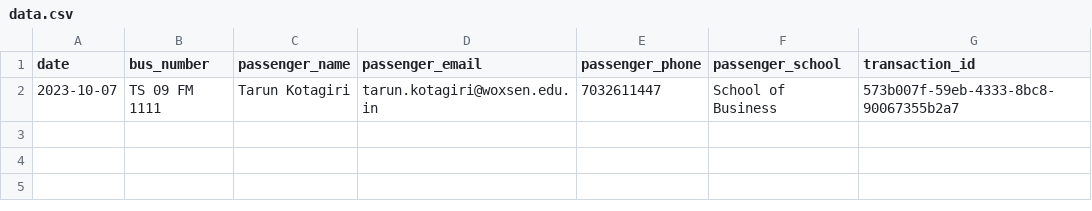
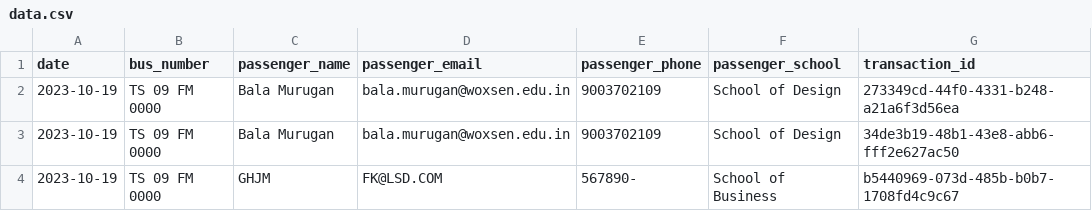
Before and after one commit to thelastdemon1337/Bus-booking-woxsen, a CSV file: data.csv, drawn as a sheet; removed rows and columns are numbered as before the commit, all else as after; the diff names each change by its address in the sheet, - before the commit and + after, or states it on an @@ line.

```diff
--- a/data.csv
+++ b/data.csv
-row 2: 2023-10-07 | TS 09 FM 1111 | Tarun Kotagiri | tarun.kotagiri@woxsen.edu.in | 7032611447 | School of Business | 573b007f-59eb-4333-8bc8-90067355b2a7
+row 2: 2023-10-19 | TS 09 FM 0000 | Bala Murugan | bala.murugan@woxsen.edu.in | 9003702109 | School of Design | 273349cd-44f0-4331-b248-a21a6f3d56ea
+row 3: 2023-10-19 | TS 09 FM 0000 | Bala Murugan | bala.murugan@woxsen.edu.in | 9003702109 | School of Design | 34de3b19-48b1-43e8-abb6-fff2e627ac50
+row 4: 2023-10-19 | TS 09 FM 0000 | GHJM | FK@LSD.COM | 567890- | School of Business | b5440969-073d-485b-b0b7-1708fd4c9c67
```
Also changed, not shown: 8 other files.
